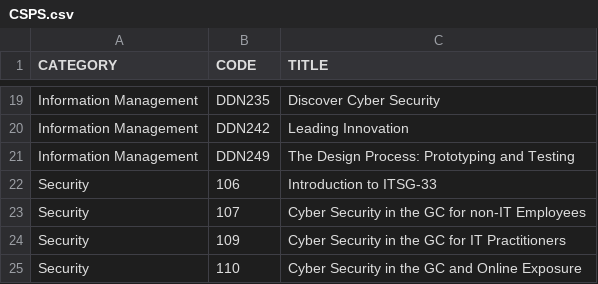
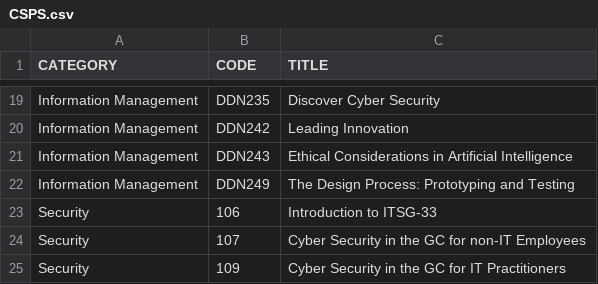
Before and after one commit to onshisan/onshisan.github.io, a CSV file: _data/CSPS.csv, drawn as a sheet; only a part is shown, gaps mark what is left out; the shorter side is filled out with more unchanged rows.

```diff
--- a/_data/CSPS.csv
+++ b/_data/CSPS.csv
@@ -20,2 +20,3 @@ Information Management,DDN235,Discover Cyber Security
 Information Management,DDN242,Leading Innovation
+Information Management,DDN243,Ethical Considerations in Artificial Intelligence
 Information Management,DDN249,The Design Process: Prototyping and Testing
```
Also changed, not shown: 1 other file.
